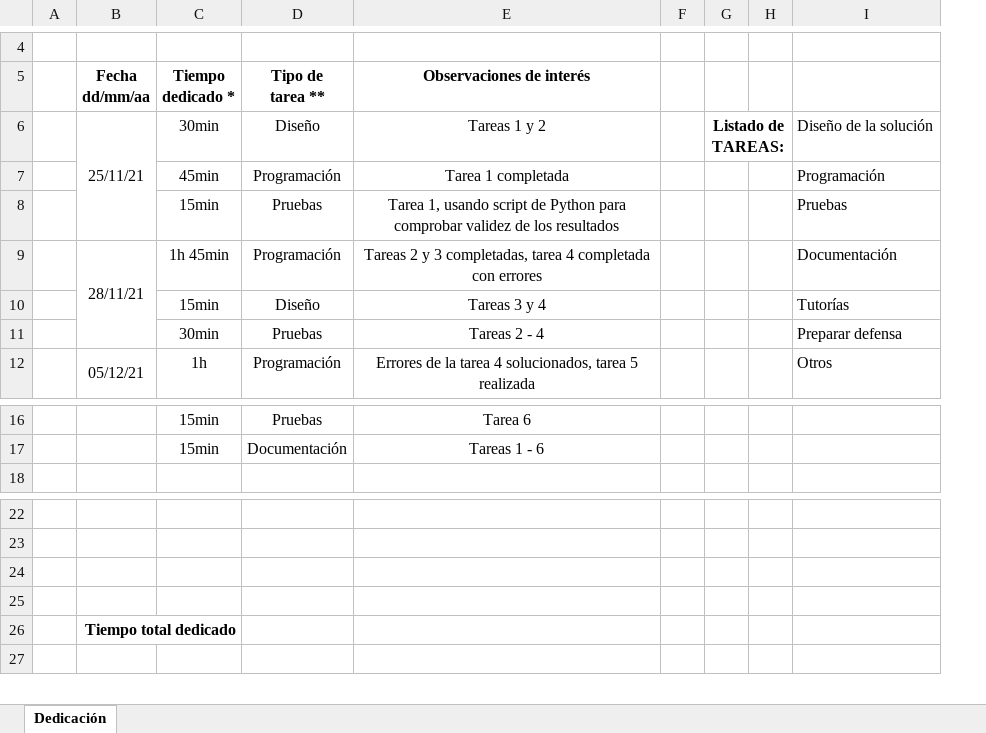
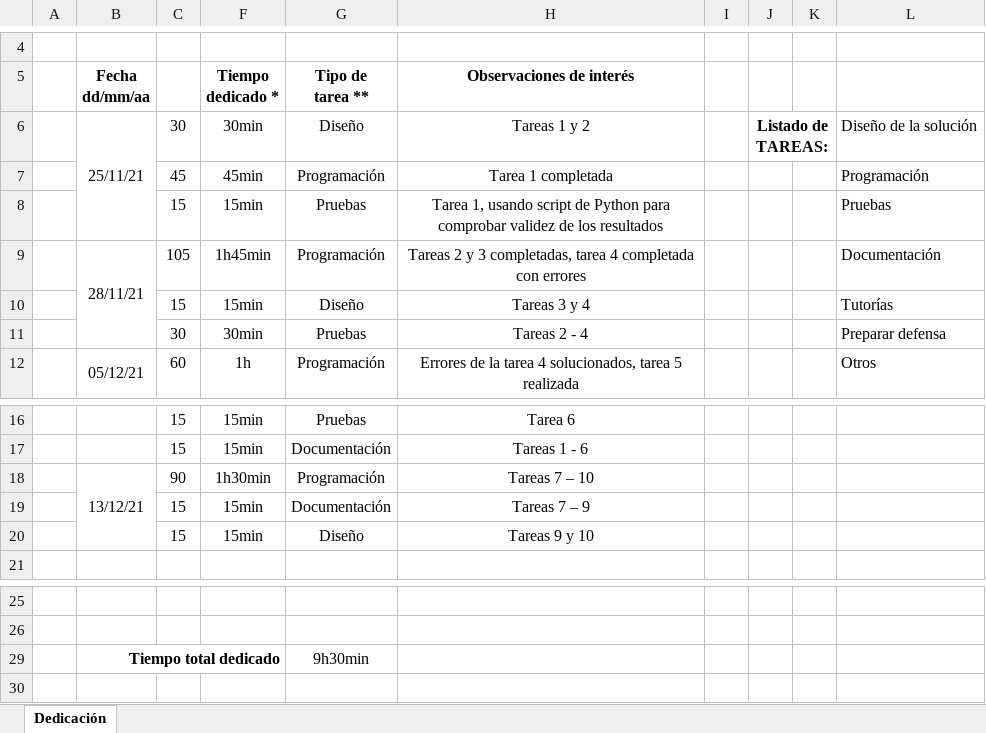
Before and after one commit to jorgemvieitez/2021TP6, an Excel workbook: controlDedicacion.xlsx, sheet Dedicación, drawn as a sheet; only a part is shown, gaps mark what is left out; values as stored, in another font and other column widths than the file's, no borders; removed rows and columns are numbered as before the commit, all else as after; the diff names each change by its address in the sheet, - before the commit and + after, or states it on an @@ line.

```diff
--- a/controlDedicacion.xlsx (sheet Dedicación)
+++ b/controlDedicacion.xlsx (sheet Dedicación)
+column C, rows 6-12: 30 | 45 | 15 | 105 | 15 | 30 | 60; rows 16-17: 15 | 15
-F9 (Tiempo dedicado *): 1h 45min
+F9 (Tiempo dedicado *): 1h45min
+row 18:  | 13/12/21 | 90 | 1h30min | Programación | Tareas 7 – 10
+row 19:  |  | 15 | 15min | Documentación | Tareas 7 – 9
+row 20:  |  | 15 | 15min | Diseño | Tareas 9 y 10
-row 29: (empty)
+row 29:  | Tiempo total dedicado |  |  | 9h30min
+B29:F29 merged
-row 25: (empty)
-row 26:  | Tiempo total dedicado
```
Also changed, not shown: formulas that keep their value, hidden cells, 6 other files.
